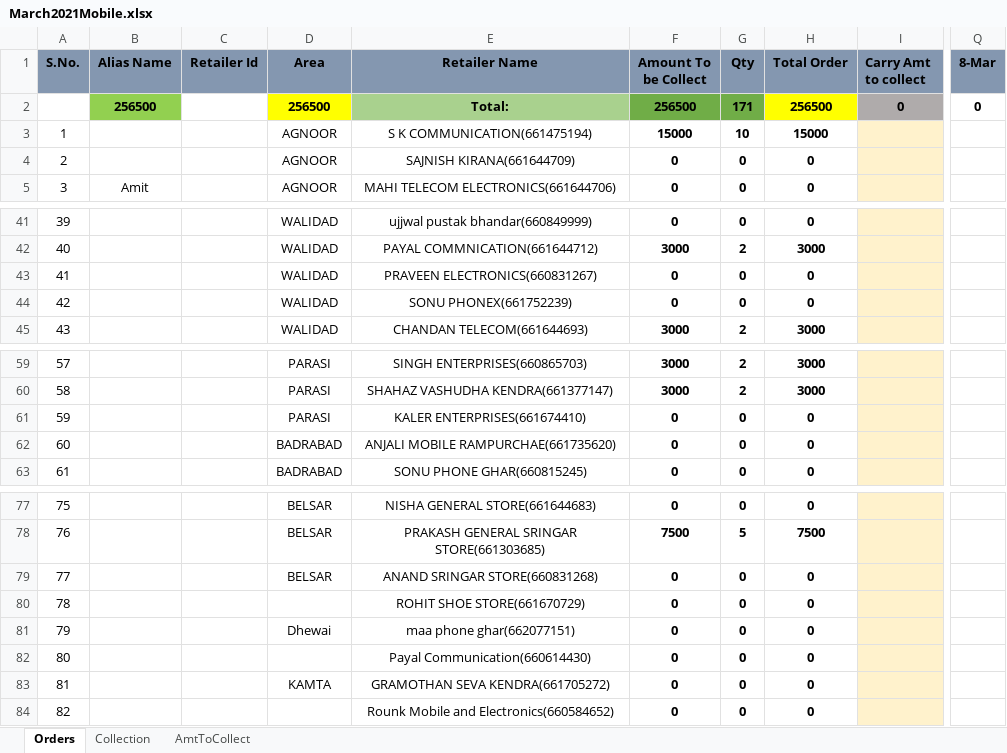
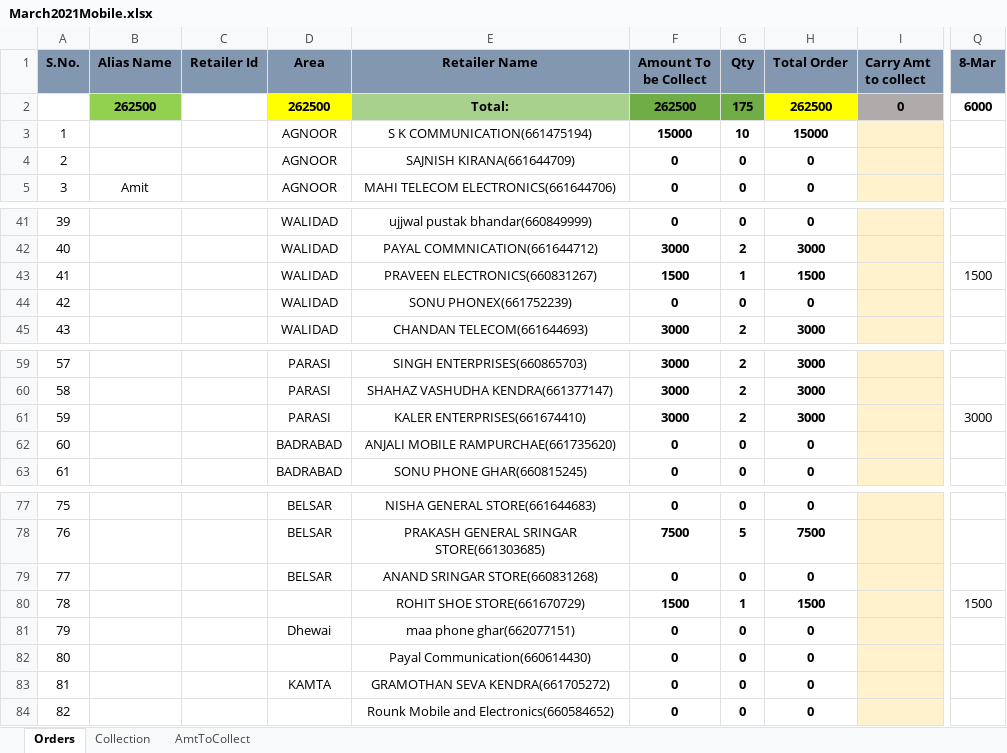
Before and after one commit to PalakEnterprises/DailyReport, an Excel workbook: JioMobile/March2021Mobile.xlsx, sheet Orders, drawn as a sheet; only a part is shown, gaps mark what is left out; values as stored, in another font and other column widths than the file's, no borders; the diff names each change by its address in the sheet, - before the commit and + after, or states it on an @@ line.

```diff
--- a/JioMobile/March2021Mobile.xlsx (sheet Orders)
+++ b/JioMobile/March2021Mobile.xlsx (sheet Orders)
-B2 (Alias Name): 256500
+B2 (Alias Name): 262500
-D2 (Area): 256500
+D2 (Area): 262500
-F2 (Amount To be Collect): 256500
+F2 (Amount To be Collect): 262500
-G2 (Qty): 171
+G2 (Qty): 175
-H2 (Total Order): 256500
+H2 (Total Order): 262500
-Q2 (8-Mar): 0
+Q2 (8-Mar): 6000
-F43 (Amount To be Collect): 0
+F43 (Amount To be Collect): 1500
-G43 (Qty): 0
+G43 (Qty): 1
-H43 (Total Order): 0
+H43 (Total Order): 1500
-Q43 (8-Mar): (empty)
+Q43 (8-Mar): 1500
-F61 (Amount To be Collect): 0
+F61 (Amount To be Collect): 3000
-G61 (Qty): 0
+G61 (Qty): 2
-H61 (Total Order): 0
+H61 (Total Order): 3000
-Q61 (8-Mar): (empty)
+Q61 (8-Mar): 3000
-F80 (Amount To be Collect): 0
+F80 (Amount To be Collect): 1500
-G80 (Qty): 0
+G80 (Qty): 1
-H80 (Total Order): 0
+H80 (Total Order): 1500
-Q80 (8-Mar): (empty)
+Q80 (8-Mar): 1500
```
Also changed, not shown: sheet Collection, sheet AmtToCollect, AutoCreditAmount.xlsx, Recharge/March-2021-Orders.xlsx, 3 other files.
